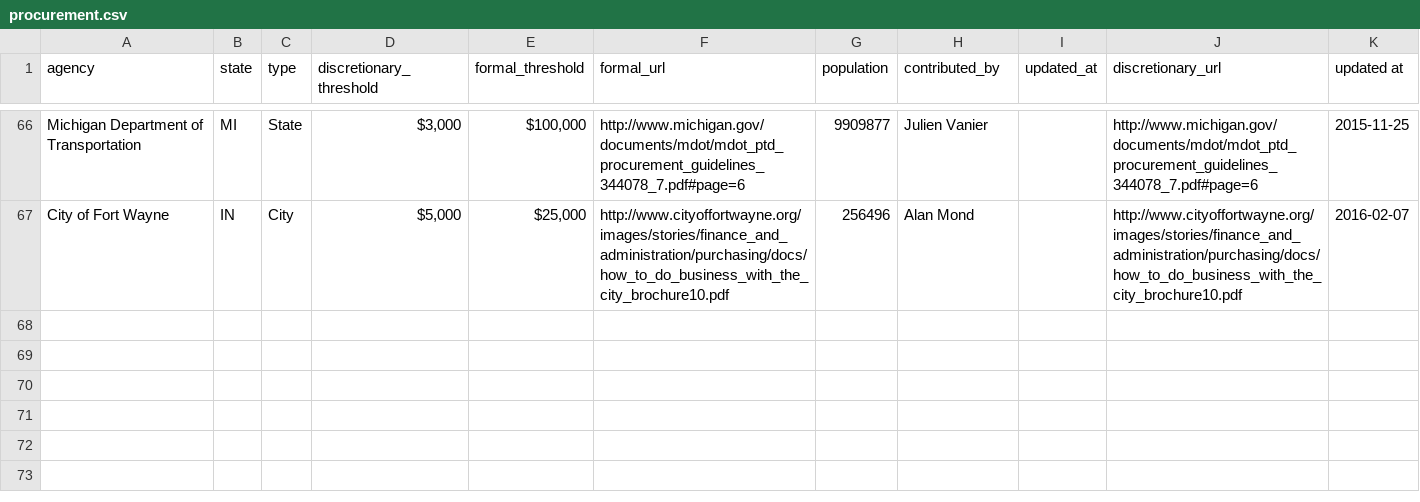
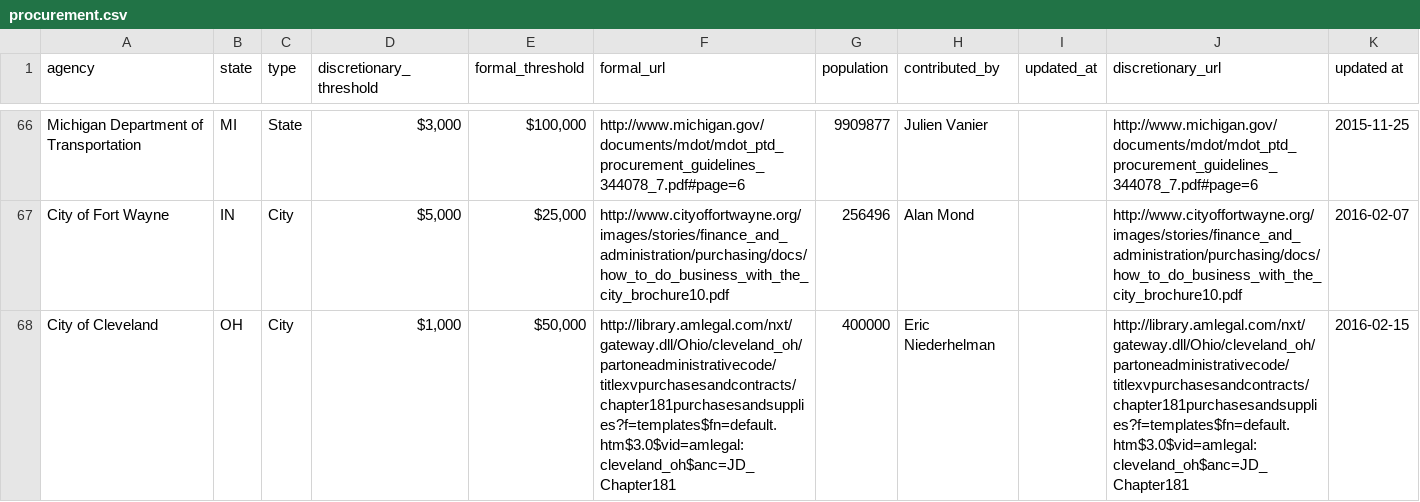
Before and after one commit to munirent/openprocure, a CSV file: procurement.csv, drawn as a sheet; only a part is shown, gaps mark what is left out; the diff names each change by its address in the sheet, - before the commit and + after, or states it on an @@ line.

```diff
--- a/procurement.csv
+++ b/procurement.csv
+row 68: City of Cleveland | OH | City | $1,000 | $50,000 | http://library.amlegal.com/nxt/gateway.dll/Ohio/cleveland_oh/partoneadministrativecode/titlexvpurchasesandcontracts/chapter181purchasesandsupplies?f=templates$fn=default.htm$3.0$vid=amlegal:cleveland_oh$anc=JD_Chapter181 | 400000 | Eric Niederhelman |  | http://library.amlegal.com/nxt/gateway.dll/Ohio/cleveland_oh/partoneadministrativecode/titlexvpurchasesandcontracts/chapter181purchasesandsupplies?f=templates$fn=default.htm$3.0$vid=amlegal:cleveland_oh$anc=JD_Chapter181 | 2016-02-15
```
Also changed, not shown: 1 other file.
